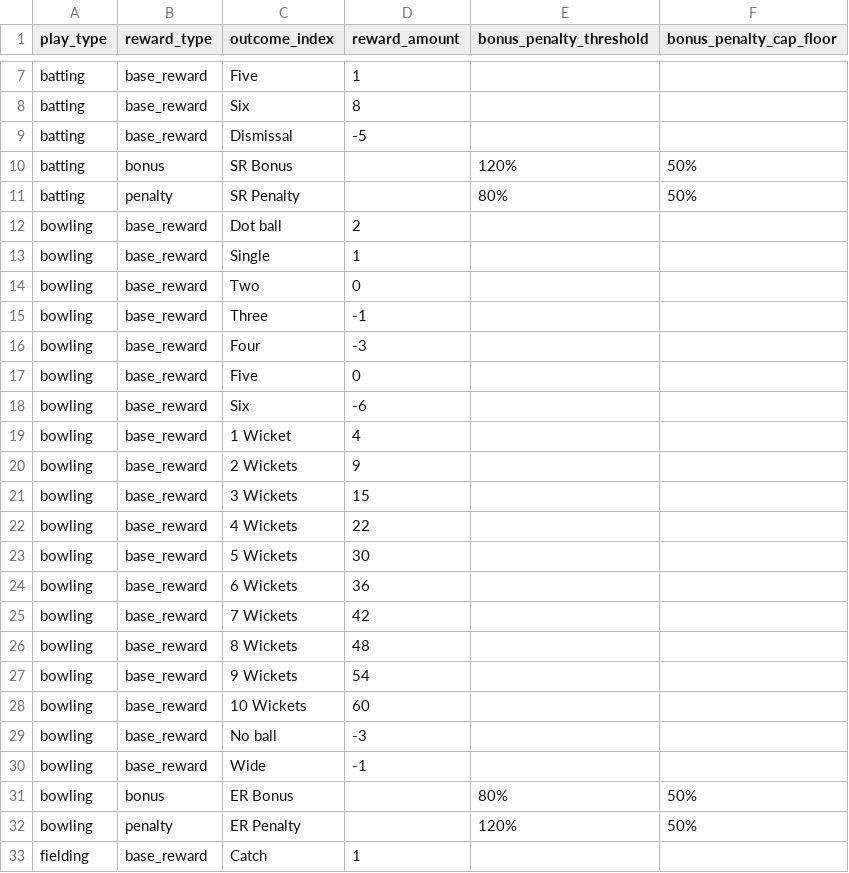
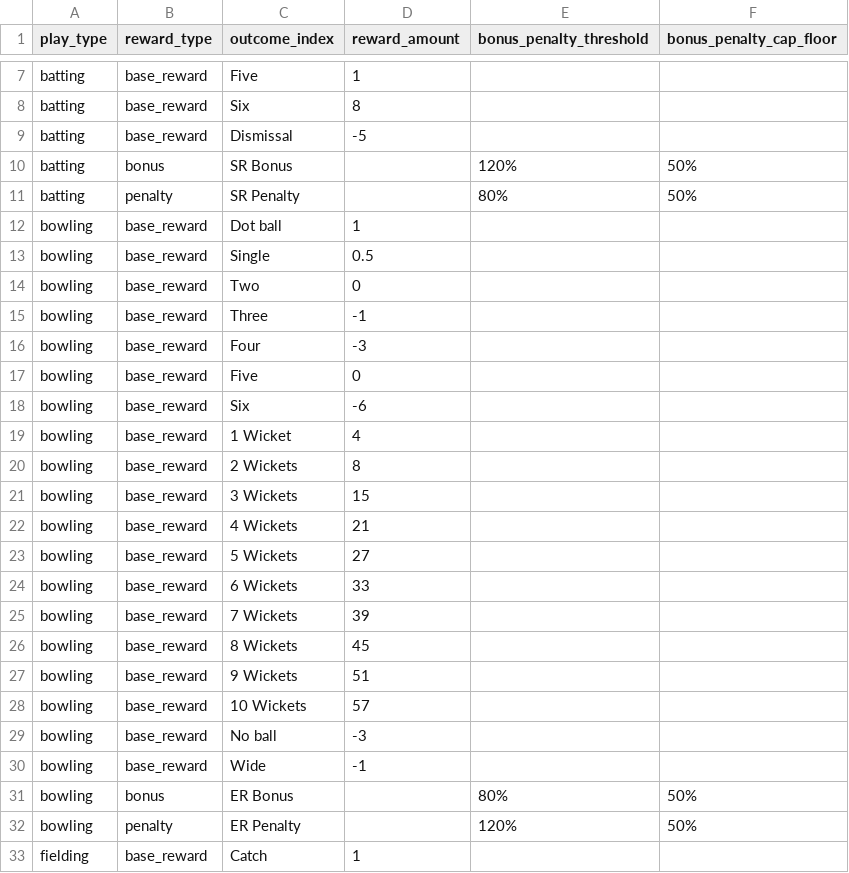
Before and after one commit to SouthridgeCorp/player-outcome-predictor, a CSV file: resources/prod/app_config/rewards_configuration/rewards.csv, drawn as a sheet; only a part is shown, gaps mark what is left out.

Commit message:
Issue 64/66: Update rewards model in line with latest from Sportiqo & fetch latest cricsheet data (#68)

```diff
--- a/resources/prod/app_config/rewards_configuration/rewards.csv
+++ b/resources/prod/app_config/rewards_configuration/rewards.csv
@@ -11,4 +11,4 @@ batting,bonus,SR Bonus,,120%,50%
 batting,penalty,SR Penalty,,80%,50%
-bowling,base_reward,Dot ball,2,,
-bowling,base_reward,Single,1,,
+bowling,base_reward,Dot ball,1,,
+bowling,base_reward,Single,0.5,,
 bowling,base_reward,Two,0,,
@@ -19,11 +19,11 @@ bowling,base_reward,Six,-6,,
 bowling,base_reward,1 Wicket,4,,
-bowling,base_reward,2 Wickets,9,,
+bowling,base_reward,2 Wickets,8,,
 bowling,base_reward,3 Wickets,15,,
-bowling,base_reward,4 Wickets,22,,
-bowling,base_reward,5 Wickets,30,,
-bowling,base_reward,6 Wickets,36,,
-bowling,base_reward,7 Wickets,42,,
-bowling,base_reward,8 Wickets,48,,
-bowling,base_reward,9 Wickets,54,,
-bowling,base_reward,10 Wickets,60,,
+bowling,base_reward,4 Wickets,21,,
+bowling,base_reward,5 Wickets,27,,
+bowling,base_reward,6 Wickets,33,,
+bowling,base_reward,7 Wickets,39,,
+bowling,base_reward,8 Wickets,45,,
+bowling,base_reward,9 Wickets,51,,
+bowling,base_reward,10 Wickets,57,,
 bowling,base_reward,No ball,-3,,
```
Also changed, not shown: 8 other files.
